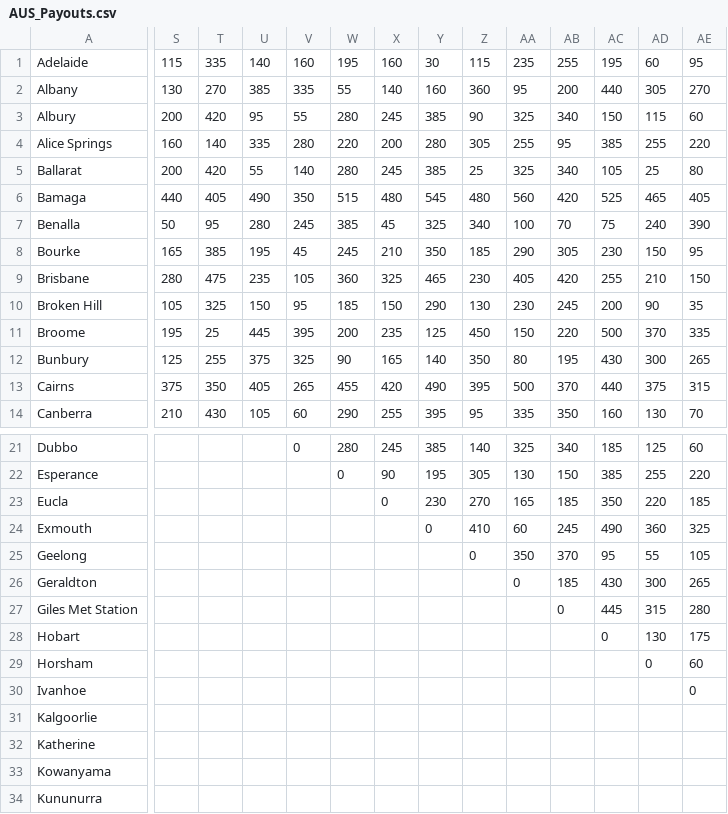
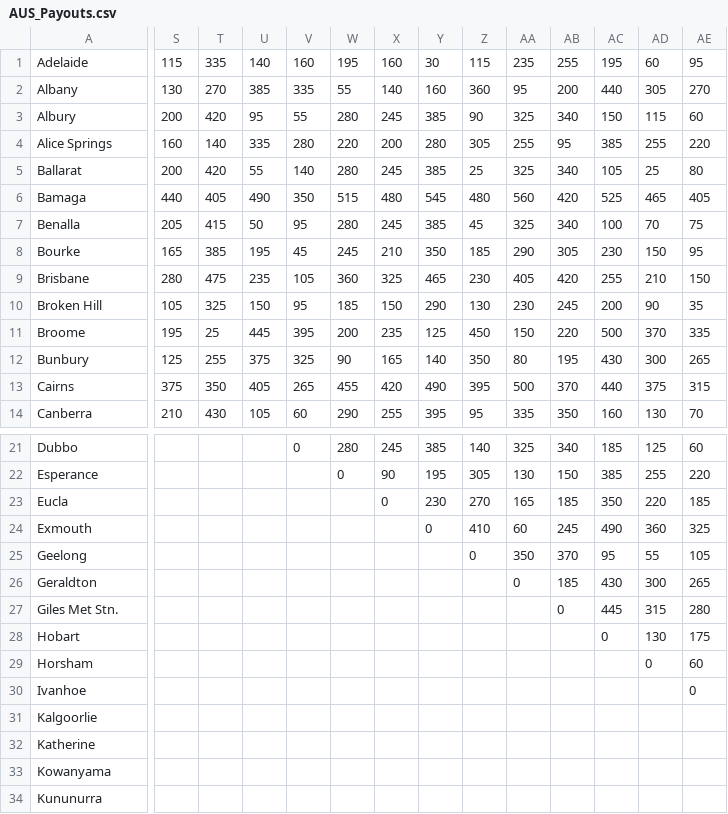
Before and after one commit to SirCxyrtyx/RailBaronHelper, a CSV file: AUS_Payouts.csv, drawn as a sheet; only a part is shown, gaps mark what is left out; the diff covers the shown part only; the diff names each change by its address in the sheet, - before the commit and + after, or states it on an @@ line.

Commit message:
Fix Benalla payouts

```diff
--- a/AUS_Payouts.csv
+++ b/AUS_Payouts.csv
-S7: 50
+S7: 205
-T7: 95
+T7: 415
-U7: 280
+U7: 50
-V7: 245
+V7: 95
-W7: 385
+W7: 280
-X7: 45
+X7: 245
-Y7: 325
+Y7: 385
-Z7: 340
+Z7: 45
-AA7: 100
+AA7: 325
-AB7: 70
+AB7: 340
-AC7: 75
+AC7: 100
-AD7: 240
+AD7: 70
-AE7: 390
+AE7: 75
-A27: Giles Met Station
+A27: Giles Met Stn.
```
Also changed, not shown: 6 edited cells elsewhere in this file, 1 other file.
